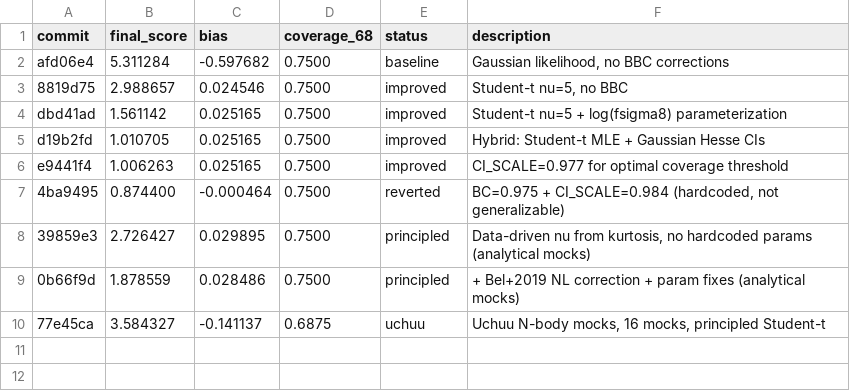
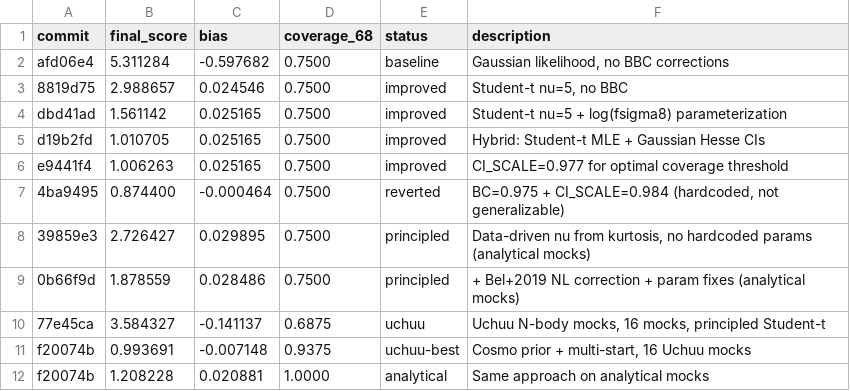
Before and after one commit to djbrout/dustai, a TSV file: results.tsv, drawn as a sheet; the diff names each change by its address in the sheet, - before the commit and + after, or states it on an @@ line.

```diff
--- a/results.tsv
+++ b/results.tsv
+row 11: f20074b | 0.993691 | -0.007148 | 0.9375 | uchuu-best | Cosmo prior + multi-start, 16 Uchuu mocks
+row 12: f20074b | 1.208228 | 0.020881 | 1.0000 | analytical | Same approach on analytical mocks
```
